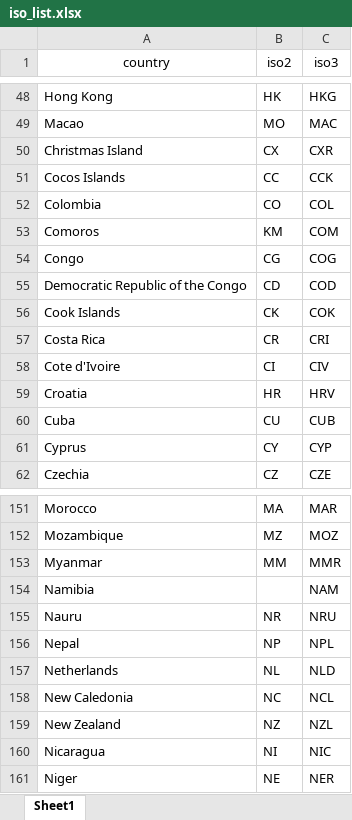
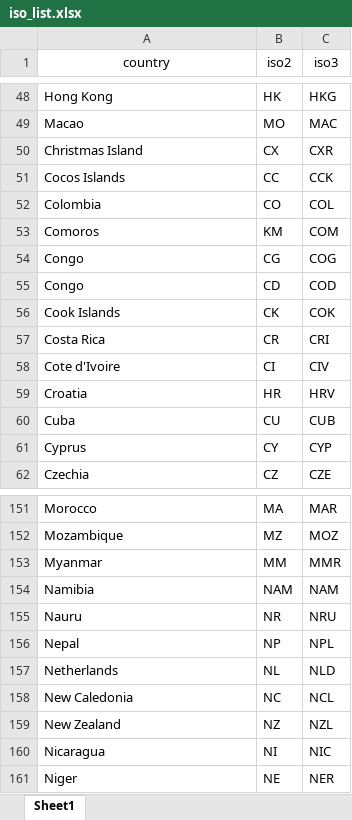
Before and after one commit to killianvervelle/Ending-Hunger-Through-DataAnalytic, an Excel workbook: src/data/cleaned/iso_list.xlsx, sheet Sheet1, drawn as a sheet; only a part is shown, gaps mark what is left out; values as stored, in another font and other column widths than the file's, no borders; the diff names each change by its address in the sheet, - before the commit and + after, or states it on an @@ line.

Commit message:
worldmap with context, fixed bug on countries, cleaned csv, update to country component

```diff
--- a/src/data/cleaned/iso_list.xlsx (sheet Sheet1)
+++ b/src/data/cleaned/iso_list.xlsx (sheet Sheet1)
-A55 (country): Democratic Republic of the Congo
+A55 (country): Congo
-B154 (iso2): (empty)
+B154 (iso2): NAM
```
Also changed, not shown: 7 other files.
